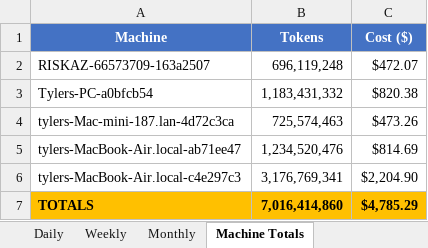
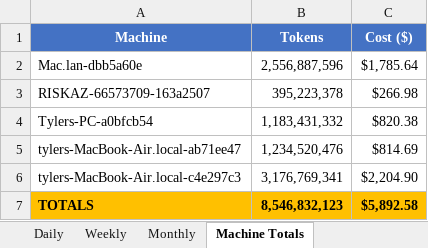
Before and after one commit to tylergibbs1/aiusagebudget, an Excel workbook: usage_tracker.xlsx, sheet Machine Totals, drawn as a sheet; values as stored, in another font and other column widths than the file's, no borders; removed rows and columns are numbered as before the commit, all else as after; the diff names each change by its address in the sheet, - before the commit and + after, or states it on an @@ line.

```diff
--- a/usage_tracker.xlsx (sheet Machine Totals)
+++ b/usage_tracker.xlsx (sheet Machine Totals)
+row 2: Mac.lan-dbb5a60e | 2,556,887,596 | $1,785.64
-B3 (Tokens): 696,119,248
+B3 (Tokens): 395,223,378
-C3 (Cost ($)): $472.07
+C3 (Cost ($)): $266.98
-row 4: tylers-Mac-mini-187.lan-4d72c3ca | 725,574,463 | $473.26
-B7 (Tokens): 7,016,414,860
+B7 (Tokens): 8,546,832,123
-C7 (Cost ($)): $4,785.29
+C7 (Cost ($)): $5,892.58
```
Also changed, not shown: sheet Daily, sheet Weekly, sheet Monthly.
